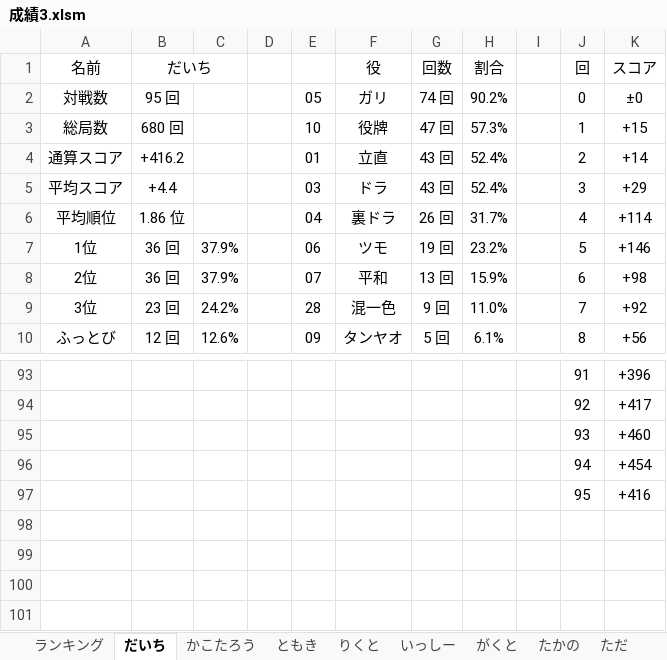
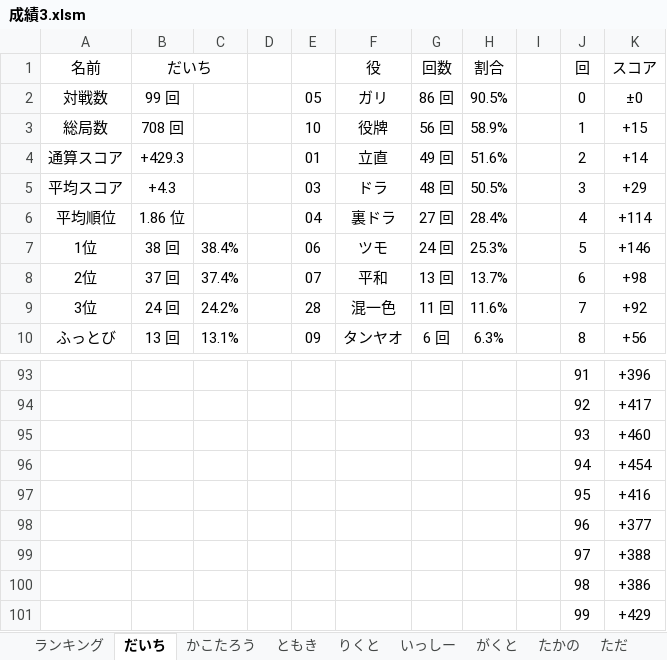
Before and after one commit to daicho/mahjong, an Excel workbook: 三人麻雀/成績3.xlsm, sheet だいち, drawn as a sheet; only a part is shown, gaps mark what is left out; values as stored, in another font and other column widths than the file's, no borders; charts and pictures not drawn; the diff covers the shown part only; the diff names each change by its address in the sheet, - before the commit and + after, or states it on an @@ line.

```diff
--- a/三人麻雀/成績3.xlsm (sheet だいち)
+++ b/三人麻雀/成績3.xlsm (sheet だいち)
-B2 (だいち): 95 回
+B2 (だいち): 99 回
-G2 (回数): 74 回
+G2 (回数): 86 回
-H2 (割合): 90.2%
+H2 (割合): 90.5%
-B3 (だいち): 680 回
+B3 (だいち): 708 回
-G3 (回数): 47 回
+G3 (回数): 56 回
-H3 (割合): 57.3%
+H3 (割合): 58.9%
-B4 (だいち): +416.2
+B4 (だいち): +429.3
-G4 (回数): 43 回
+G4 (回数): 49 回
-H4 (割合): 52.4%
+H4 (割合): 51.6%
-B5 (だいち): +4.4
+B5 (だいち): +4.3
-G5 (回数): 43 回
+G5 (回数): 48 回
-H5 (割合): 52.4%
+H5 (割合): 50.5%
-G6 (回数): 26 回
+G6 (回数): 27 回
-H6 (割合): 31.7%
+H6 (割合): 28.4%
-B7 (だいち): 36 回
+B7 (だいち): 38 回
-C7: 37.9%
+C7: 38.4%
-G7 (回数): 19 回
+G7 (回数): 24 回
-H7 (割合): 23.2%
+H7 (割合): 25.3%
-B8 (だいち): 36 回
+B8 (だいち): 37 回
-C8: 37.9%
+C8: 37.4%
-H8 (割合): 15.9%
+H8 (割合): 13.7%
-B9 (だいち): 23 回
+B9 (だいち): 24 回
-G9 (回数): 9 回
+G9 (回数): 11 回
-H9 (割合): 11.0%
+H9 (割合): 11.6%
-B10 (だいち): 12 回
+B10 (だいち): 13 回
-C10: 12.6%
+C10: 13.1%
-G10 (回数): 5 回
+G10 (回数): 6 回
-H10 (割合): 6.1%
+H10 (割合): 6.3%
+row 98:  |  |  |  |  |  |  |  |  | 96 | +377
+row 99:  |  |  |  |  |  |  |  |  | 97 | +388
+row 100:  |  |  |  |  |  |  |  |  | 98 | +386
+row 101:  |  |  |  |  |  |  |  |  | 99 | +429
```
Also changed, not shown: 44 edited cells elsewhere in this sheet, sheet ただ, sheet りくと, sheet ランキング, charts or pictures, 三人麻雀/対局/2018-12-20.xlsm, 三人麻雀/点数3.xlsm, 8 other files.
